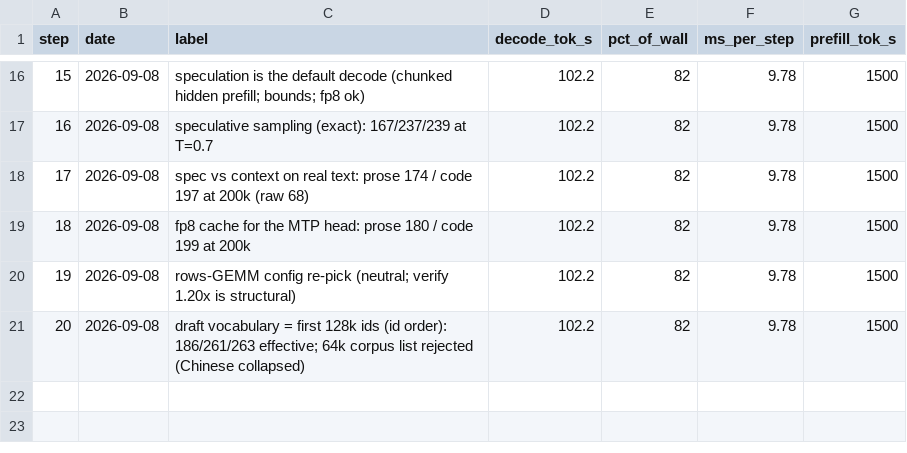
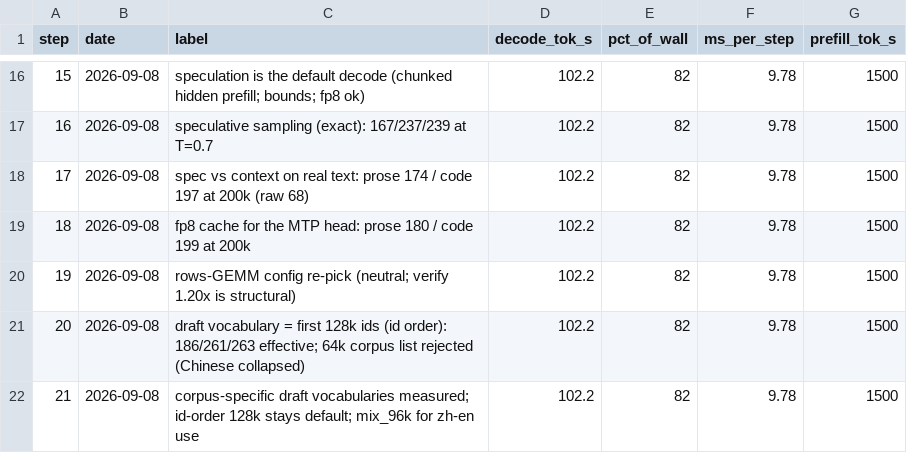
Before and after one commit to zyhector/token-rush, a CSV file: docs/progress.csv, drawn as a sheet; only a part is shown, gaps mark what is left out.

```diff
--- a/docs/progress.csv
+++ b/docs/progress.csv
@@ -21 +21,2 @@ step,date,label,decode_tok_s,pct_of_wall,ms_per_step,prefill_tok_s
 20,2026-09-08,draft vocabulary = first 128k ids (id order): 186/261/263 effective; 64k corpus list rejected (Chinese collapsed),102.2,82,9.78,1500
+21,2026-09-08,corpus-specific draft vocabularies measured; id-order 128k stays default; mix_96k for zh-en use,102.2,82,9.78,1500
```
Also changed, not shown: 7 other files.
